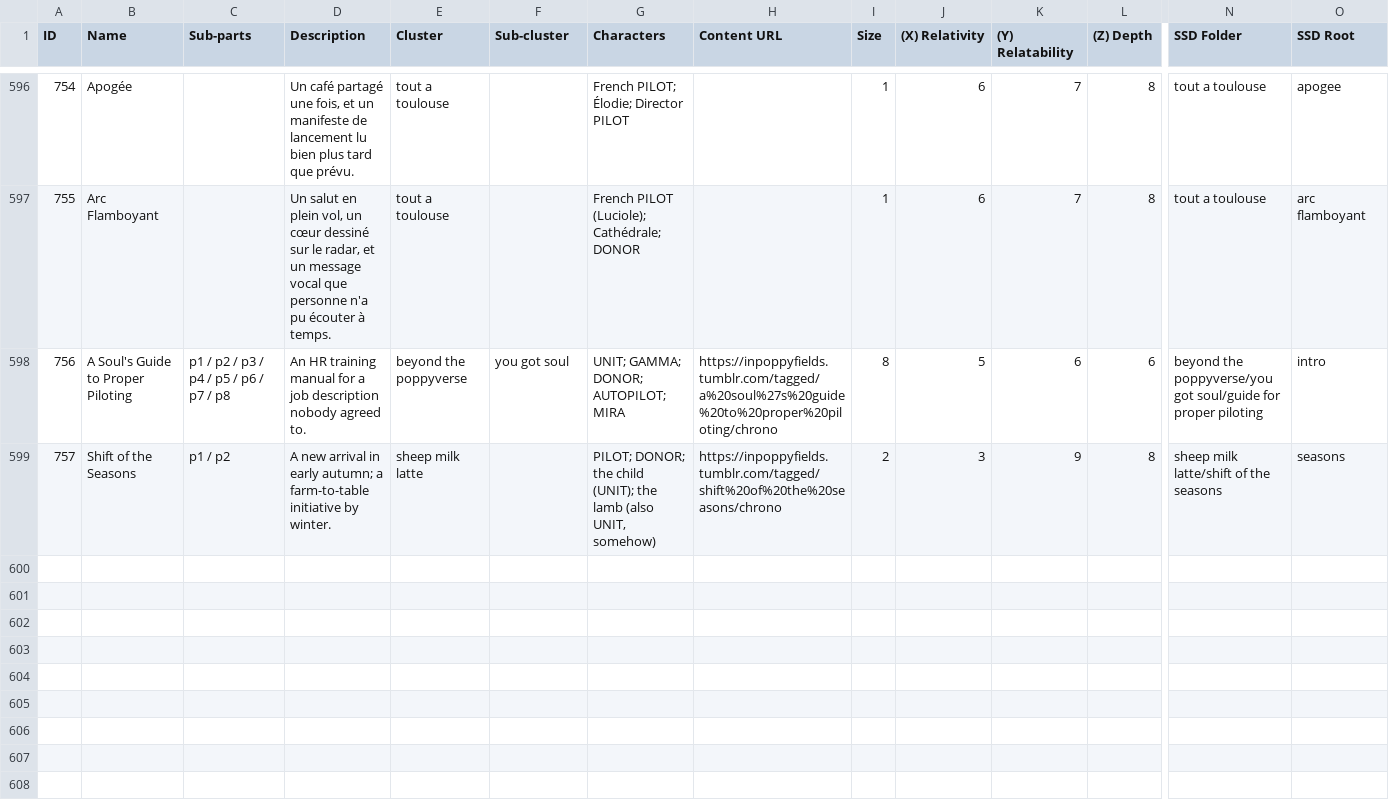
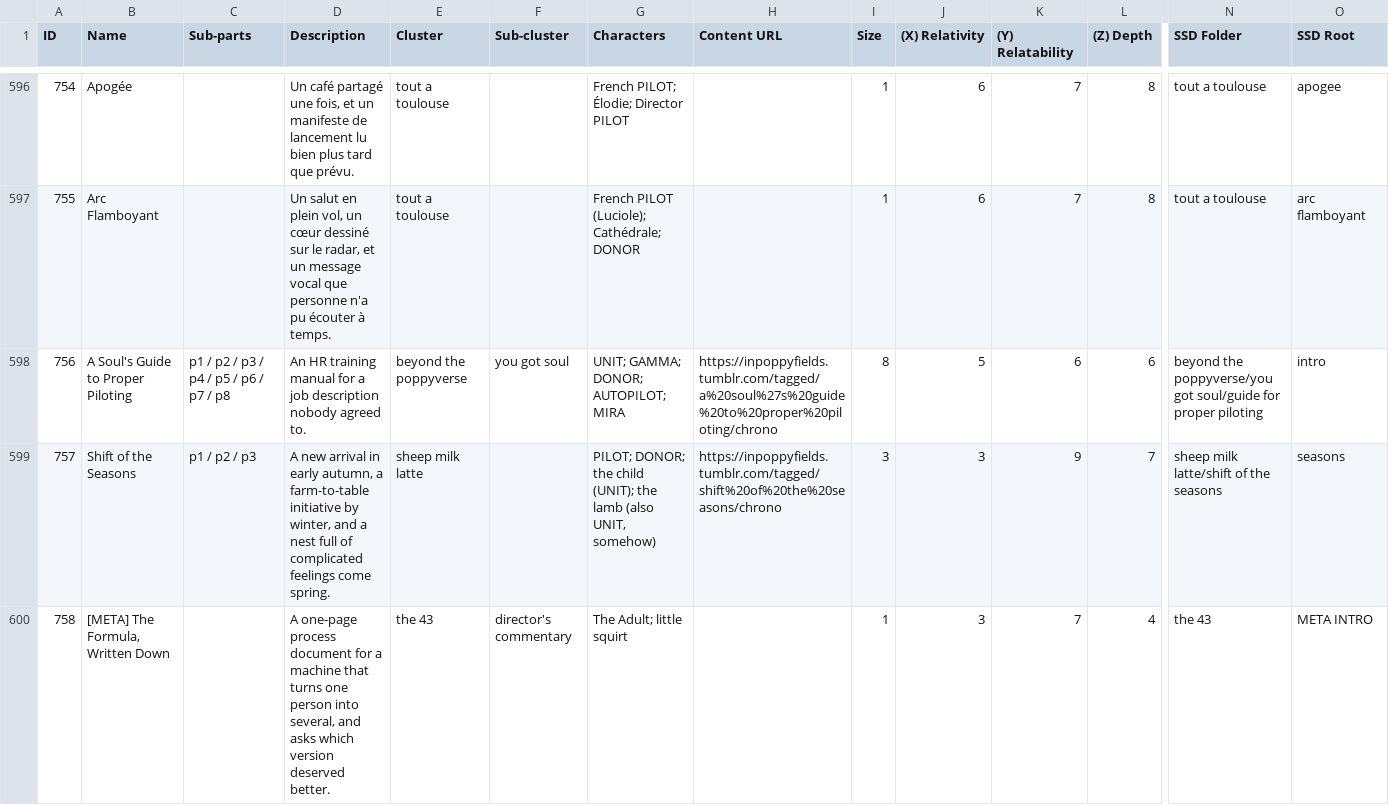
Before and after one commit to ProgrammingInPoppyFields/poppyverse-interactive-map, a CSV file: SRC_toc.csv, drawn as a sheet; only a part is shown, gaps mark what is left out; rows hold the shown columns only; the diff covers the shown part only; the diff names each change by its address in the sheet, - before the commit and + after, or states it on an @@ line.

Commit message:
Catalog the new Cenotaph epic and its companion pieces, plus extensions
Cenotaph (460) rewritten from a single-file entry into a 5-part series
reflecting the new draft chapters (a full 18-part outline exists, of
which 5 are currently written) -- a much deeper treatment than the old
version, including the reveal that little squirt is The Adult's own
younger self and that Kaie's marsh survival was caused by Cenotaph's
orca, not foreknowledge/interference.

New rows: [META] The Formula, Written Down (a new, more comprehensive
world-bible essay for the 43, distinct from the older personal-
confession one already cataloged), The Triangle Remembers the Circle
(a liminal beach interlude), A Traditional Orienta Dish (Kaie and
little squirt's heritage conversation).

Extensions: O Captain, My Captain (746) 8->10 parts (two new Sae
Kurogane death/grief vignettes in fireweedverse), Shift of the Seasons
(757) 2->3 parts (a spring entry about the food chain).

Not cataloged separately: "the worlds worst fucking horse.txt" is a
rewrite of content already covered generically under Filed Under
Coincidence; several new manga/reference-art images (the 43, to be
hero y) remain uncataloged per established practice.

```diff
--- a/SRC_toc.csv
+++ b/SRC_toc.csv
-C599 (Sub-parts): p1 / p2
+C599 (Sub-parts): p1 / p2 / p3
-D599 (Description): …in early autumn; a farm-to-table initiative by winter.
+D599 (Description): …in early autumn, a farm-to-table initiative by winter, and a nest full of complicated feelings come spring.
-I599 (Size): 2
+I599 (Size): 3
-L599 ((Z) Depth): 8
+L599 ((Z) Depth): 7
+row 600: 758 | [META] The Formula, Written Down |  | A one-page process document for a machine that turns one person into several, and asks which version deserved better. | the 43 | director's commentary | The Adult; little squirt |  | 1 | 3 | 7 | 4 | the 43 | META INTRO
```
Also changed, not shown: 2 added rows and 7 edited cells elsewhere in this file, 2 other files.
